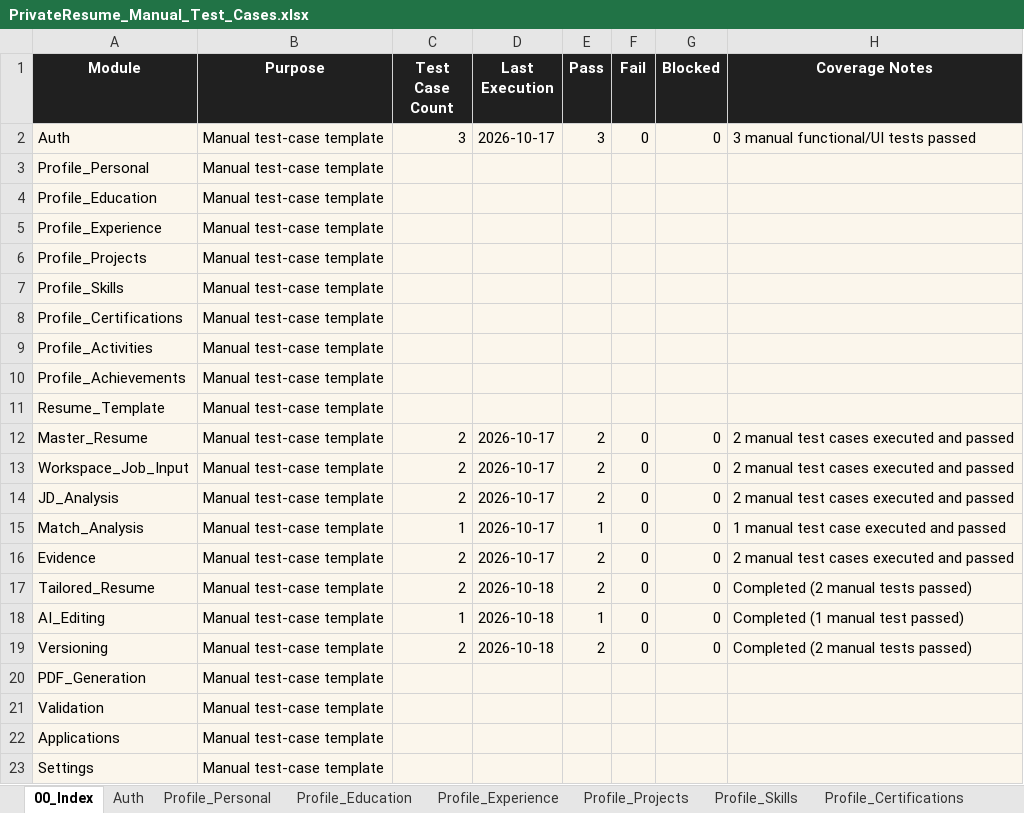
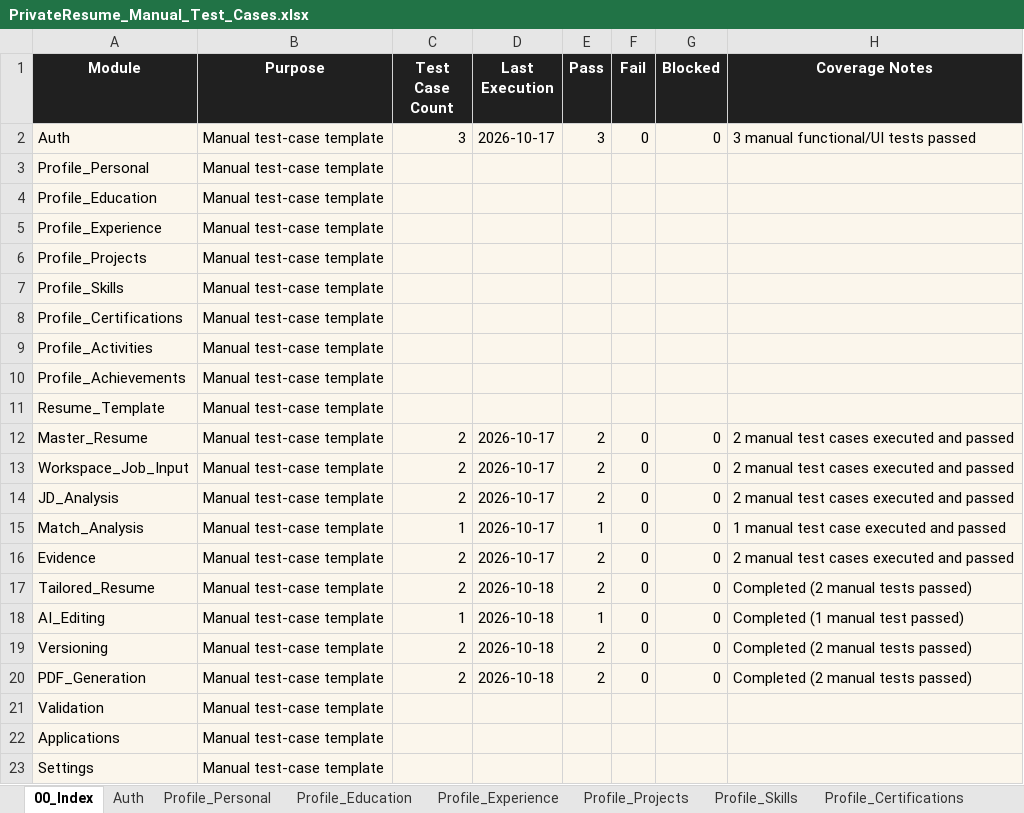
Before and after one commit to alfiya3022/Private-Resume, an Excel workbook: docs/PrivateResume_Manual_Test_Cases.xlsx, sheet 00_Index, drawn as a sheet; values as stored, in another font and other column widths than the file's, no borders; the diff names each change by its address in the sheet, - before the commit and + after, or states it on an @@ line.

```diff
--- a/docs/PrivateResume_Manual_Test_Cases.xlsx (sheet 00_Index)
+++ b/docs/PrivateResume_Manual_Test_Cases.xlsx (sheet 00_Index)
-C20 (Test Case Count): (empty)
+C20 (Test Case Count): 2
-D20 (Last Execution): (empty)
+D20 (Last Execution): 2026-10-18
-E20 (Pass): (empty)
+E20 (Pass): 2
-F20 (Fail): (empty)
+F20 (Fail): 0
-G20 (Blocked): (empty)
+G20 (Blocked): 0
-H20 (Coverage Notes): (empty)
+H20 (Coverage Notes): Completed (2 manual tests passed)
```
Also changed, not shown: sheet PDF_Generation, docs/PrivateResume_Automation_Test_Cases.xlsx, 10 other files.
